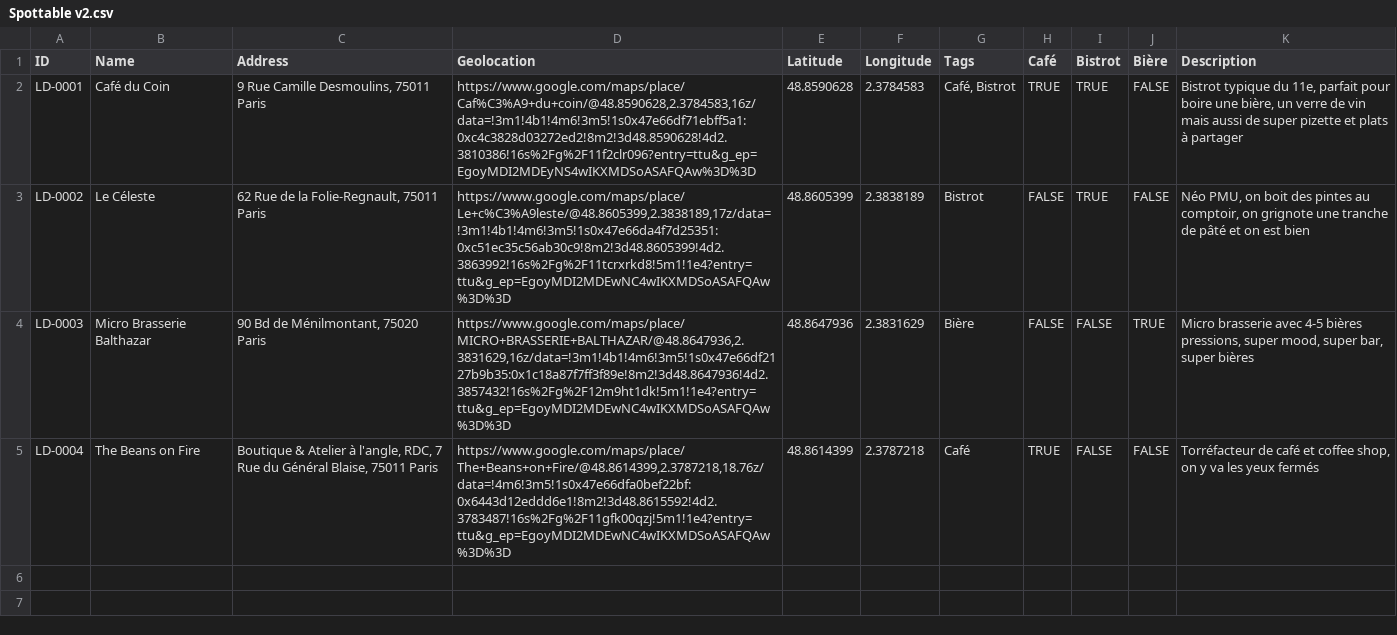
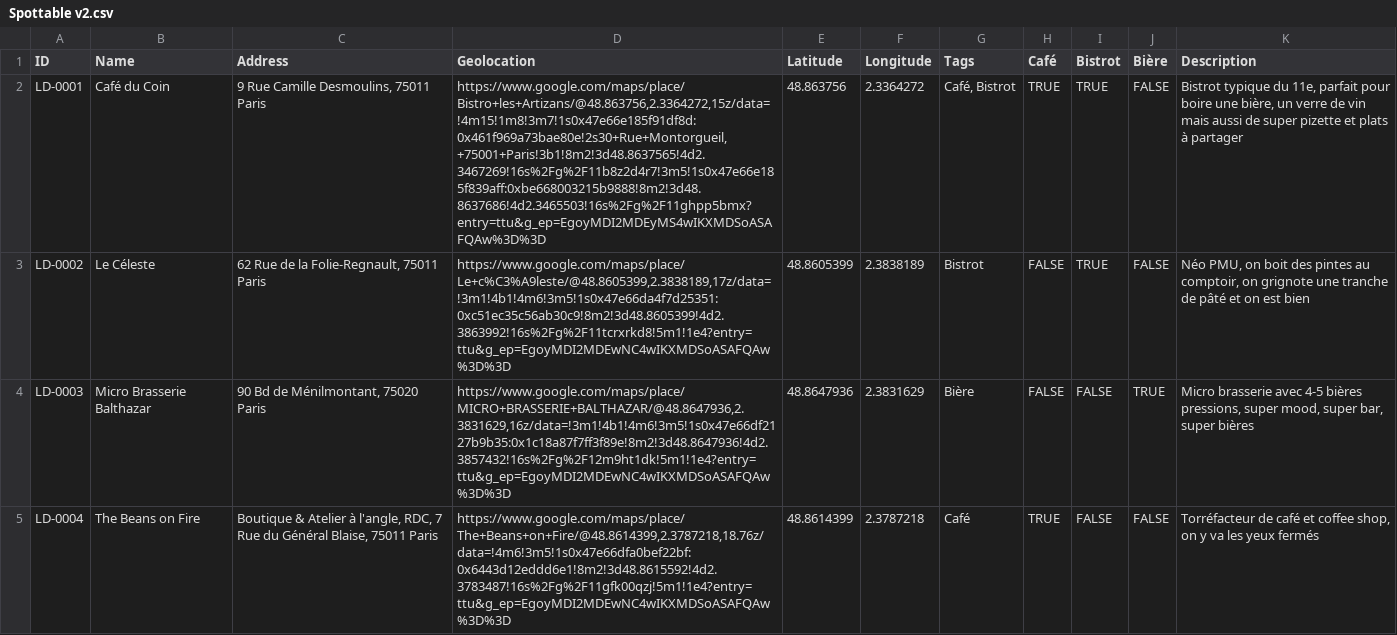
Before and after one commit to Lucile-Arbiom/spottable, a CSV file: Spottable v2.csv, drawn as a sheet; the diff names each change by its address in the sheet, - before the commit and + after, or states it on an @@ line.

Commit message:
Update Spottable v2.csv

```diff
--- a/Spottable v2.csv
+++ b/Spottable v2.csv
-D2 (Geolocation): https://www.google.com/maps/place/Caf%C3%A9+du+coin/@48.8590628,2.3784583,16z/data=!3m1!4b1!4m6!3m5!1s0x47e66df71ebff5a1:0xc4c3828d03272ed2!8m2!3d48.8590628!4d2.3810386!16s%2Fg%2F11f2clr096?entry=ttu&g_ep=EgoyMDI2MDEyNS4wIKXMDSoASAFQAw%3D%3D
+D2 (Geolocation): https://www.google.com/maps/place/Bistro+les+Artizans/@48.863756,2.3364272,15z/data=!4m15!1m8!3m7!1s0x47e66e185f91df8d:0x461f969a73bae80e!2s30+Rue+Montorgueil,+75001+Paris!3b1!8m2!3d48.8637565!4d2.3467269!16s%2Fg%2F11b8z2d4r7!3m5!1s0x47e66e185f839aff:0xbe668003215b9888!8m2!3d48.8637686!4d2.3465503!16s%2Fg%2F11ghpp5bmx?entry=ttu&g_ep=EgoyMDI2MDEyMS4wIKXMDSoASAFQAw%3D%3D
-E2 (Latitude): 48.8590628
+E2 (Latitude): 48.863756
-F2 (Longitude): 2.3784583
+F2 (Longitude): 2.3364272
```
